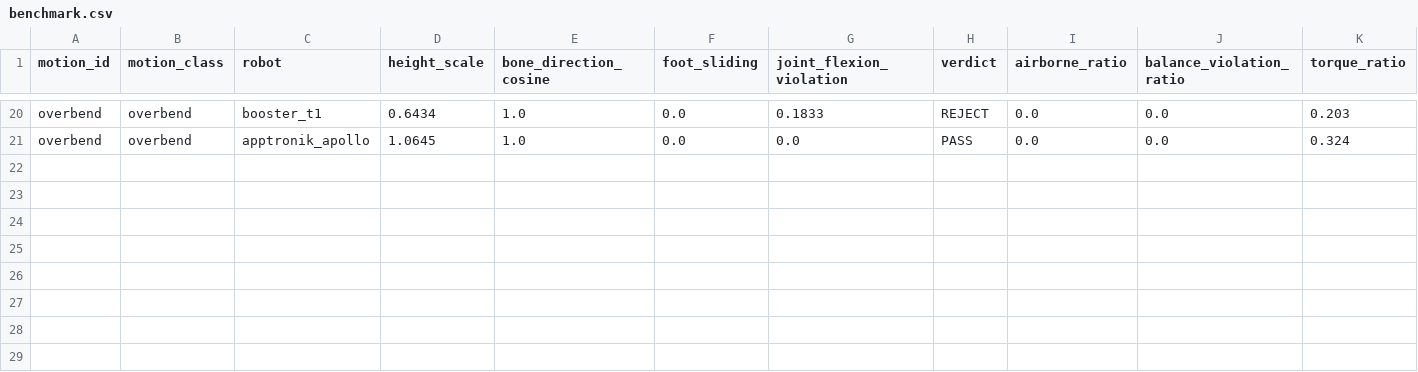
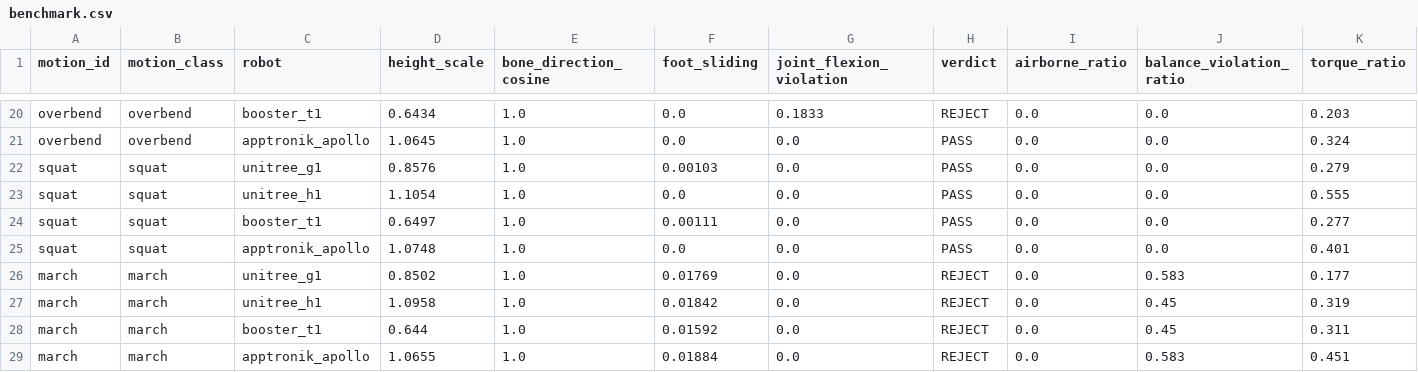
Before and after one commit to rsasaki0109/HumanoidBattle, a CSV file: docs/benchmark/benchmark.csv, drawn as a sheet; only a part is shown, gaps mark what is left out; rows hold the shown columns only; the diff names each change by its address in the sheet, - before the commit and + after, or states it on an @@ line.

Commit message:
release: v0.60.0 — 合成モーションスイートに squat / march を追加
4 機種が揃った feasibility 検証を多様な運動で exercise。
generate_squat: 両脚対称の深屈曲＋接地保持→膝 ROM/保持トルク（feasible,
torque は機種差 G1 0.28/H1 0.56/Apollo 0.40）。generate_march: その場足踏み
（支持脚上へ root 横移動）→単脚支持 balance（airborne でなく balance 軸で REJECT）。
_ground_and_contacts ヘルパ追加。default_motion_suite を 7 motion に、benchmark
を 28 runs（7×4）で再生成。

```diff
--- a/docs/benchmark/benchmark.csv
+++ b/docs/benchmark/benchmark.csv
+row 22: squat | squat | unitree_g1 | 0.8576 | 1.0 | 0.00103 | 0.0 | PASS | 0.0 | 0.0 | 0.279
+row 23: squat | squat | unitree_h1 | 1.1054 | 1.0 | 0.0 | 0.0 | PASS | 0.0 | 0.0 | 0.555
+row 24: squat | squat | booster_t1 | 0.6497 | 1.0 | 0.00111 | 0.0 | PASS | 0.0 | 0.0 | 0.277
+row 25: squat | squat | apptronik_apollo | 1.0748 | 1.0 | 0.0 | 0.0 | PASS | 0.0 | 0.0 | 0.401
+row 26: march | march | unitree_g1 | 0.8502 | 1.0 | 0.01769 | 0.0 | REJECT | 0.0 | 0.583 | 0.177
+row 27: march | march | unitree_h1 | 1.0958 | 1.0 | 0.01842 | 0.0 | REJECT | 0.0 | 0.45 | 0.319
+row 28: march | march | booster_t1 | 0.644 | 1.0 | 0.01592 | 0.0 | REJECT | 0.0 | 0.45 | 0.311
+row 29: march | march | apptronik_apollo | 1.0655 | 1.0 | 0.01884 | 0.0 | REJECT | 0.0 | 0.583 | 0.451
```
Also changed, not shown: 8 other files.
